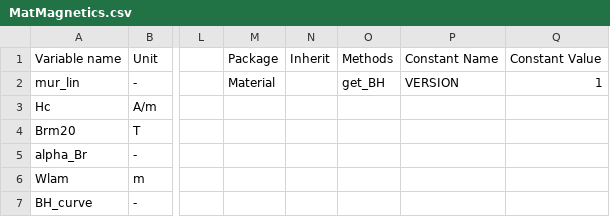
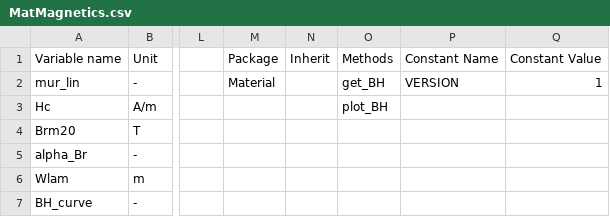
Before and after one commit to Eomys/pyleecan, a CSV file: Generator/ClassesRef/Material/MatMagnetics.csv, drawn as a sheet; only a part is shown, gaps mark what is left out; the diff names each change by its address in the sheet, - before the commit and + after, or states it on an @@ line.

```diff
--- a/Generator/ClassesRef/Material/MatMagnetics.csv
+++ b/Generator/ClassesRef/Material/MatMagnetics.csv
-O3 (Methods): (empty)
+O3 (Methods): plot_BH
```
Also changed, not shown: 11 other files.
